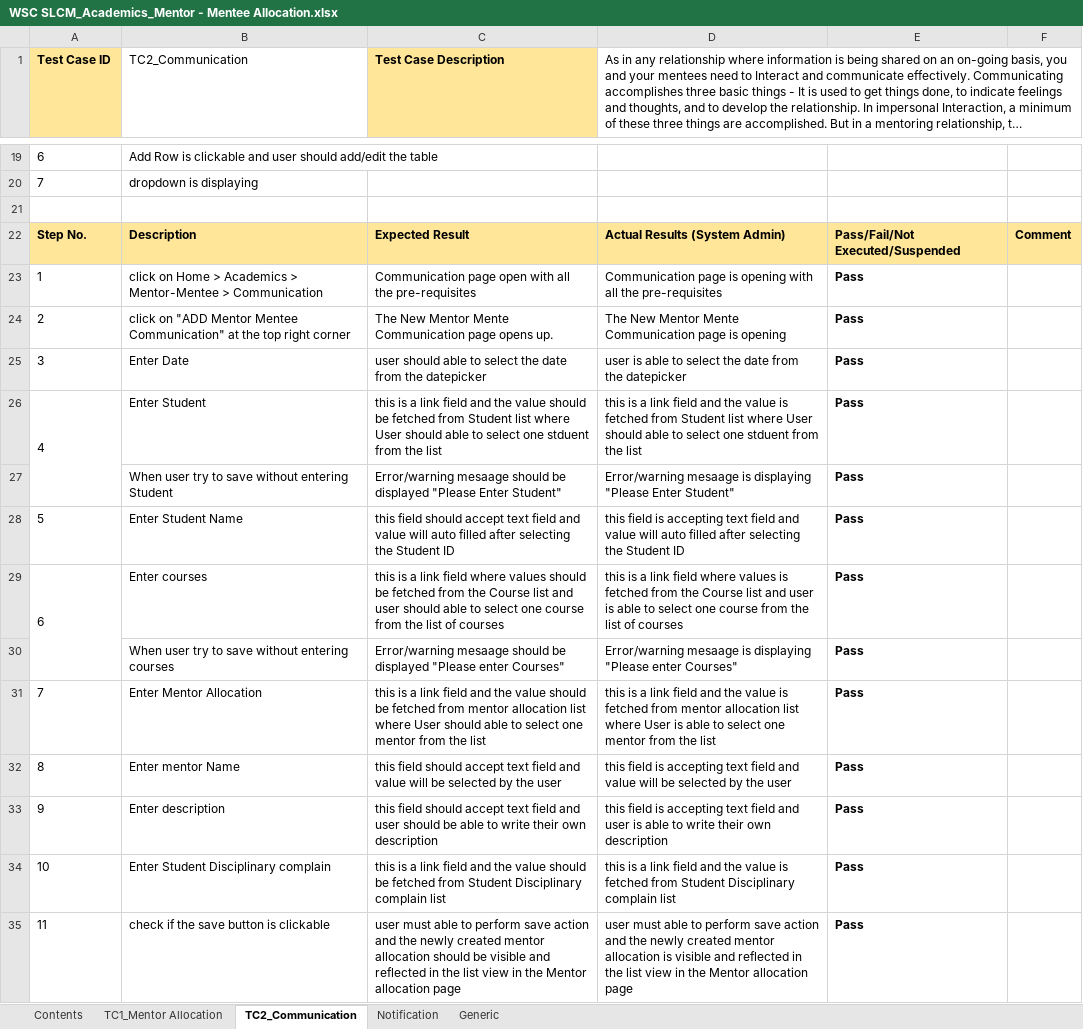
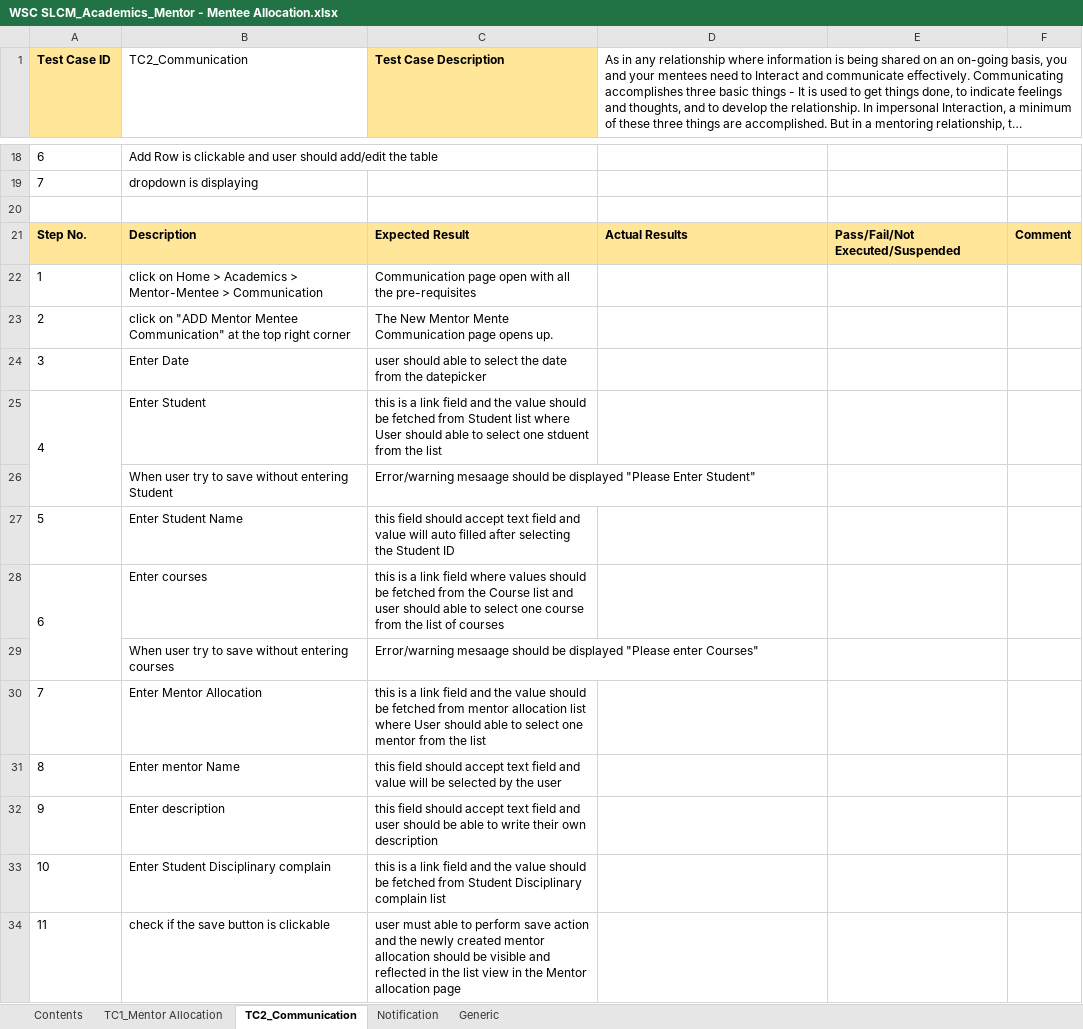
Before and after one commit to subhodeepGit/SOUL-Documents, an Excel workbook: WSC/Test Cases/SLCM/Priority1/WSC SLCM_Academics_Mentor - Mentee Allocation.xlsx, sheet TC2_Communication, drawn as a sheet; only a part is shown, gaps mark what is left out; long unchanged cells end in …; values as stored, in another font and other column widths than the file's, no borders; addresses are those after the commit; the diff covers the shown part only; the diff names each change by its address in the sheet, - before the commit and + after, or states it on an @@ line.

```diff
--- a/WSC/Test Cases/SLCM/Priority1/WSC SLCM_Academics_Mentor - Mentee Allocation.xlsx (sheet TC2_Communication)
+++ b/WSC/Test Cases/SLCM/Priority1/WSC SLCM_Academics_Mentor - Mentee Allocation.xlsx (sheet TC2_Communication)
-D21: Actual Results (System Admin)
+D21: Actual Results
-D22: Communication page is opening with all the pre-requisites
+D22: (empty)
-E22:E34: Pass
+E22:E34: (empty)
-D23: The New Mentor Mente Communication page is opening
+D23: (empty)
-D24: user is able to select the date from the datepicker
+D24: (empty)
-D25: this is a link field and the value is fetched from Student list where User should able to select one stduent from the list
+D25: (empty)
-D26: Error/warning mesaage is displaying "Please Enter Student"
+D26: (empty)
-D27: this field is accepting text field and value will auto filled after selecting the Student ID
+D27: (empty)
-D28: this is a link field where values is fetched from the Course list and user is able to select one course from the list of courses
+D28: (empty)
-D29: Error/warning mesaage is displaying "Please enter Courses"
+D29: (empty)
-D30: this is a link field and the value is fetched from mentor allocation list where User is able to select one mentor from the list
+D30: (empty)
-D31: this field is accepting text field and value will be selected by the user
+D31: (empty)
-D32: this field is accepting text field and user is able to write their own description
+D32: (empty)
-D33: this is a link field and the value is fetched from Student Disciplinary complain list
+D33: (empty)
-D34: user must able to perform save action and the newly created mentor allocation is visible and reflected in the list view in the Mentor allocation page
+D34: (empty)
```
Also changed, not shown: 1 removed row, 25 edited cells, cell formats and merged cells elsewhere in this sheet, sheet TC1_Mentor Allocation.
